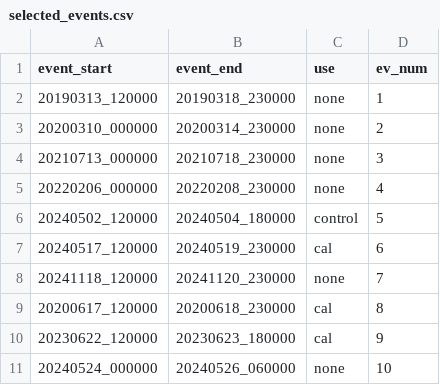
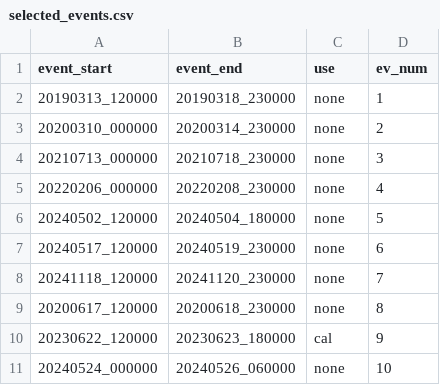
Before and after one commit to mcommelin/Geuldal_NBS_simulations, a CSV file: sources/selected_events.csv, drawn as a sheet.

```diff
--- a/sources/selected_events.csv
+++ b/sources/selected_events.csv
@@ -5,6 +5,6 @@ event_start,event_end,use,ev_num
 20220206_000000,20220208_230000,none,4
-20240502_120000,20240504_180000,control,5
-20240517_120000,20240519_230000,cal,6
+20240502_120000,20240504_180000,none,5
+20240517_120000,20240519_230000,none,6
 20241118_120000,20241120_230000,none,7
-20200617_120000,20200618_230000,cal,8
+20200617_120000,20200618_230000,none,8
 20230622_120000,20230623_180000,cal,9
```
Also changed, not shown: LISEM_data/setup/outpoints_description.csv, 10 other files.
